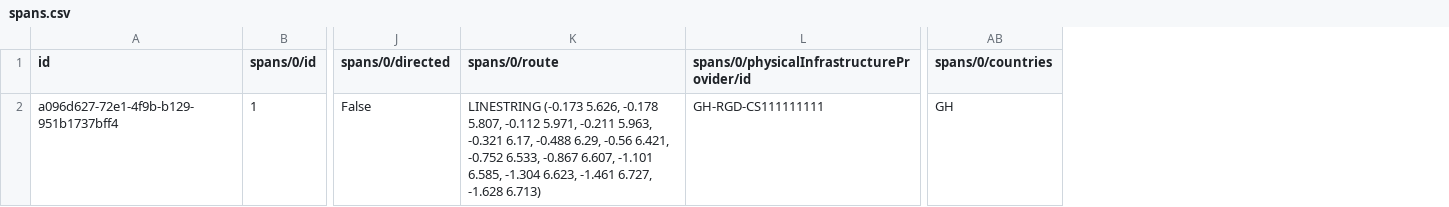
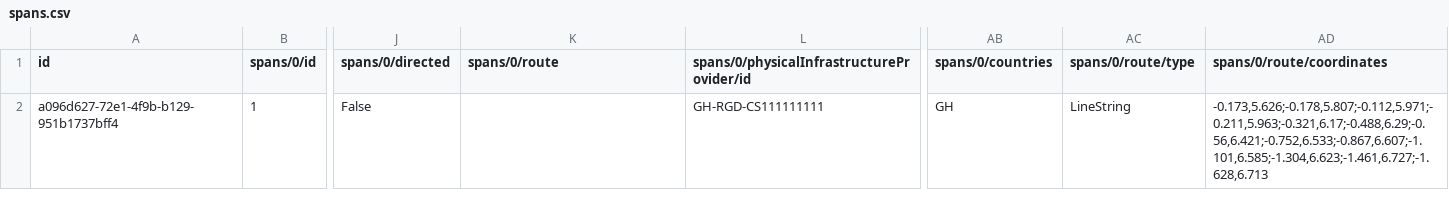
Before and after one commit to Open-Telecoms-Data/open-fibre-data-standard, a CSV file: examples/csv/spans.csv, drawn as a sheet; only a part is shown, gaps mark what is left out; the diff names each change by its address in the sheet, - before the commit and + after, or states it on an @@ line.

```diff
--- a/examples/csv/spans.csv
+++ b/examples/csv/spans.csv
+column AC (spans/0/route/type), row 2: LineString
+column AD (spans/0/route/coordinates), row 2: -0.173,5.626;-0.178,5.807;-0.112,5.971;-0.211,5.963;-0.321,6.17;-0.488,6.29;-0.56,6.421;-0.752,6.533;-0.867,6.607;-1.101,6.585;-1.304,6.623;-1.461,6.727;-1.628,6.713
-K2 (spans/0/route): LINESTRING (-0.173 5.626, -0.178 5.807, -0.112 5.971, -0.211 5.963, -0.321 6.17, -0.488 6.29, -0.56 6.421, -0.752 6.533, -0.867 6.607, -1.101 6.585, -1.304 6.623, -1.461 6.727, -1.628 6.713)
+K2 (spans/0/route): (empty)
```
Also changed, not shown: examples/csv/nodes.csv, 3 other files.
